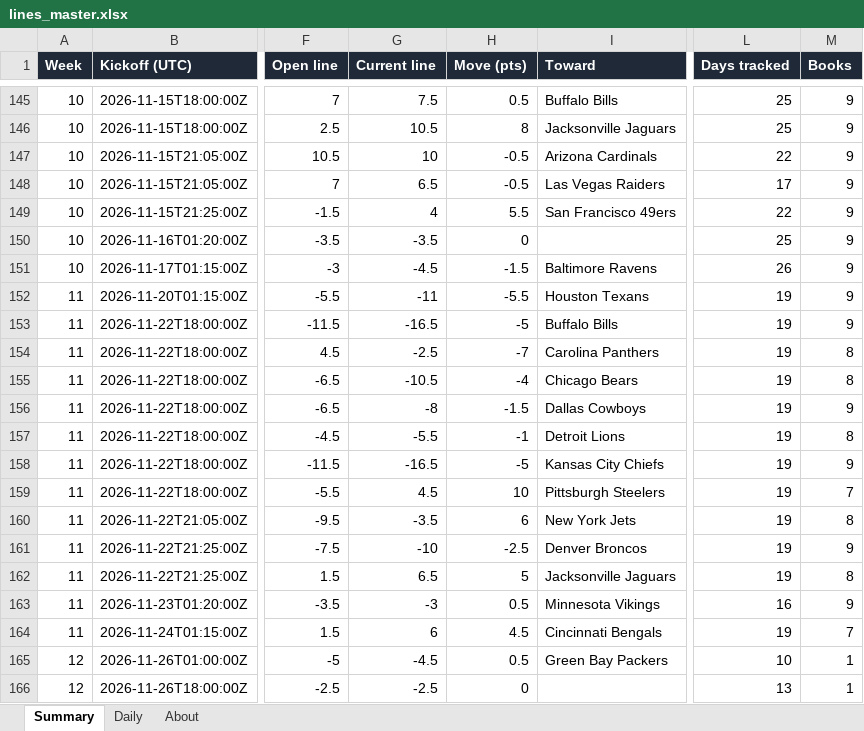
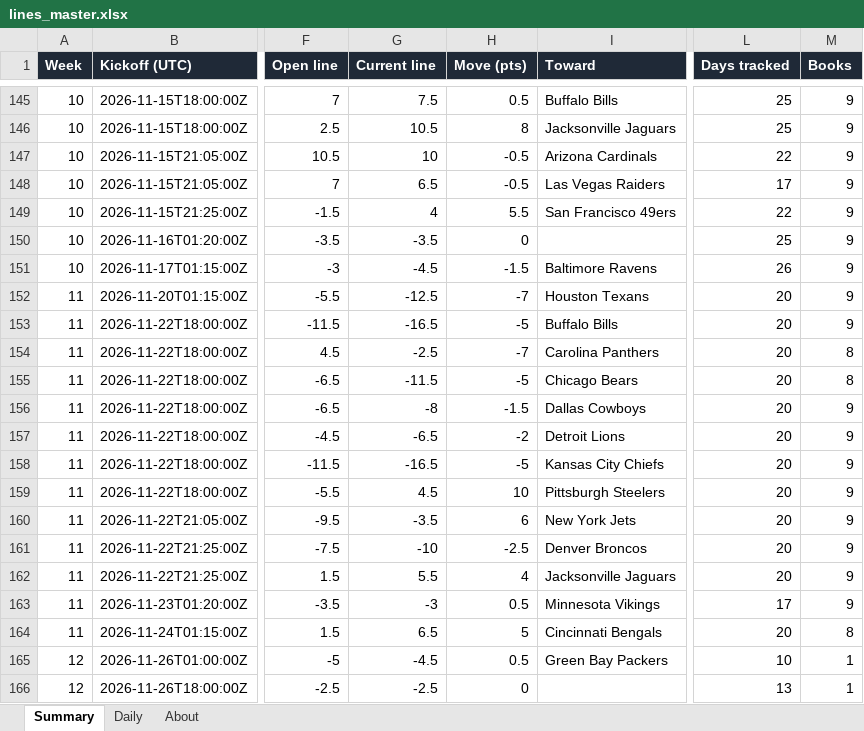
Before and after one commit to G4-Admin/nfl-line-tracker, an Excel workbook: data/lines_master.xlsx, sheet Summary, drawn as a sheet; only a part is shown, gaps mark what is left out; values as stored, in another font and other column widths than the file's, no borders; the diff names each change by its address in the sheet, - before the commit and + after, or states it on an @@ line.

```diff
--- a/data/lines_master.xlsx (sheet Summary)
+++ b/data/lines_master.xlsx (sheet Summary)
-G152 (Current line): -11
+G152 (Current line): -12.5
-H152 (Move (pts)): -5.5
+H152 (Move (pts)): -7
-L152:L162 (Days tracked): 19
+L152:L162 (Days tracked): 20
-G155 (Current line): -10.5
+G155 (Current line): -11.5
-H155 (Move (pts)): -4
+H155 (Move (pts)): -5
-G157 (Current line): -5.5
+G157 (Current line): -6.5
-H157 (Move (pts)): -1
+H157 (Move (pts)): -2
-M157 (Books): 8
+M157 (Books): 9
-M159 (Books): 7
+M159 (Books): 9
-M160 (Books): 8
+M160 (Books): 9
-G162 (Current line): 6.5
+G162 (Current line): 5.5
-H162 (Move (pts)): 5
+H162 (Move (pts)): 4
-M162 (Books): 8
+M162 (Books): 9
-L163 (Days tracked): 16
+L163 (Days tracked): 17
-G164 (Current line): 6
+G164 (Current line): 6.5
-H164 (Move (pts)): 4.5
+H164 (Move (pts)): 5
-L164 (Days tracked): 19
+L164 (Days tracked): 20
-M164 (Books): 7
+M164 (Books): 8
```
Also changed, not shown: sheet Daily, sheet About, 6 other files.
